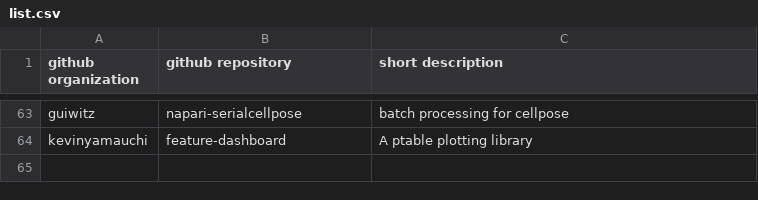
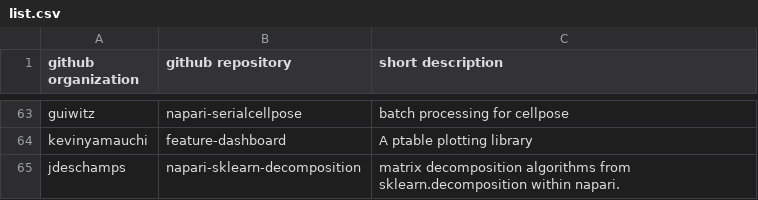
Before and after one commit to haesleinhuepf/awesome-napari-plugins-that-are-not-on-the-napari-hub-yet, a CSV file: list.csv, drawn as a sheet; only a part is shown, gaps mark what is left out; the diff names each change by its address in the sheet, - before the commit and + after, or states it on an @@ line.

Commit message:
added napari-sklearn-decomposition

```diff
--- a/list.csv
+++ b/list.csv
+row 65: jdeschamps | napari-sklearn-decomposition | matrix decomposition algorithms from sklearn.decomposition within napari.
```
